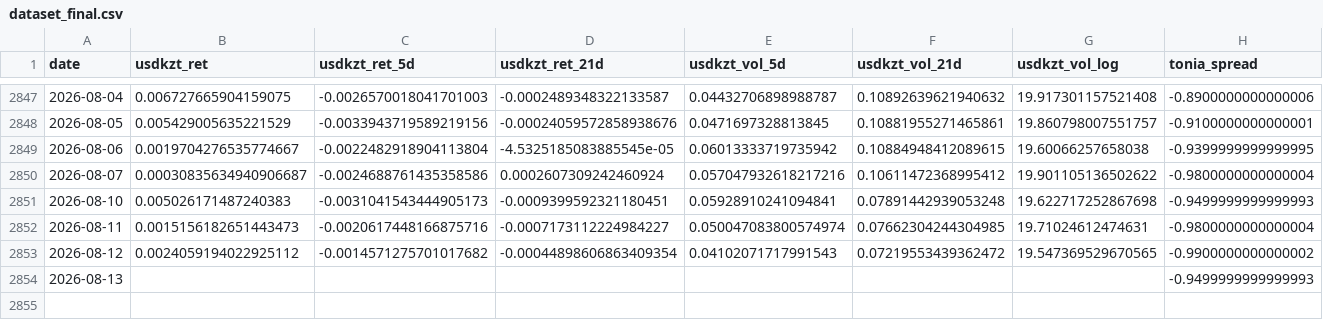
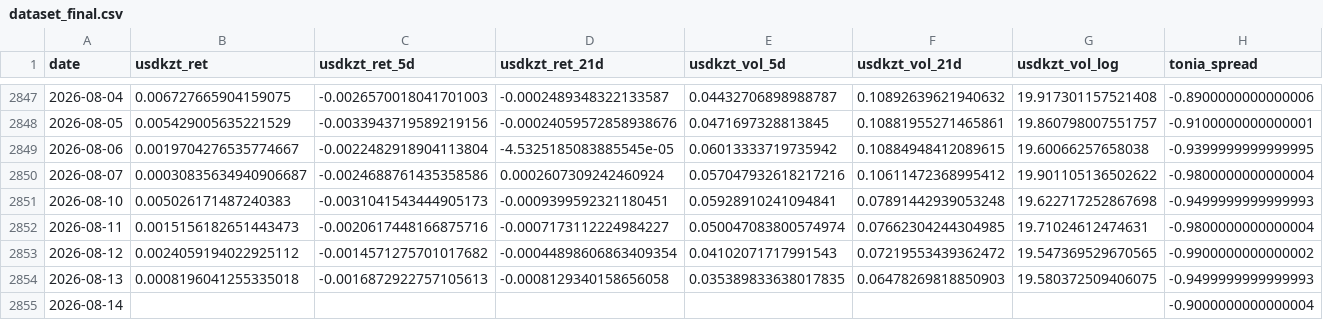
Before and after one commit to atersebayev-del/kz-mci, a CSV file: data/dataset_final.csv, drawn as a sheet; only a part is shown, gaps mark what is left out; rows hold the shown columns only; the diff names each change by its address in the sheet, - before the commit and + after, or states it on an @@ line.

```diff
--- a/data/dataset_final.csv
+++ b/data/dataset_final.csv
-B2854 (usdkzt_ret): (empty)
+B2854 (usdkzt_ret): 0.0008196041255335018
-C2854 (usdkzt_ret_5d): (empty)
+C2854 (usdkzt_ret_5d): -0.0016872922757105613
-D2854 (usdkzt_ret_21d): (empty)
+D2854 (usdkzt_ret_21d): -0.0008129340158656058
-E2854 (usdkzt_vol_5d): (empty)
+E2854 (usdkzt_vol_5d): 0.035389833638017835
-F2854 (usdkzt_vol_21d): (empty)
+F2854 (usdkzt_vol_21d): 0.06478269818850903
-G2854 (usdkzt_vol_log): (empty)
+G2854 (usdkzt_vol_log): 19.580372509406075
+row 2855: 2026-08-14 |  |  |  |  |  |  | -0.9000000000000004
```
Also changed, not shown: data/kz_mci_daily.csv, data/kz_mci_daily_raw.csv, 1 other file.
